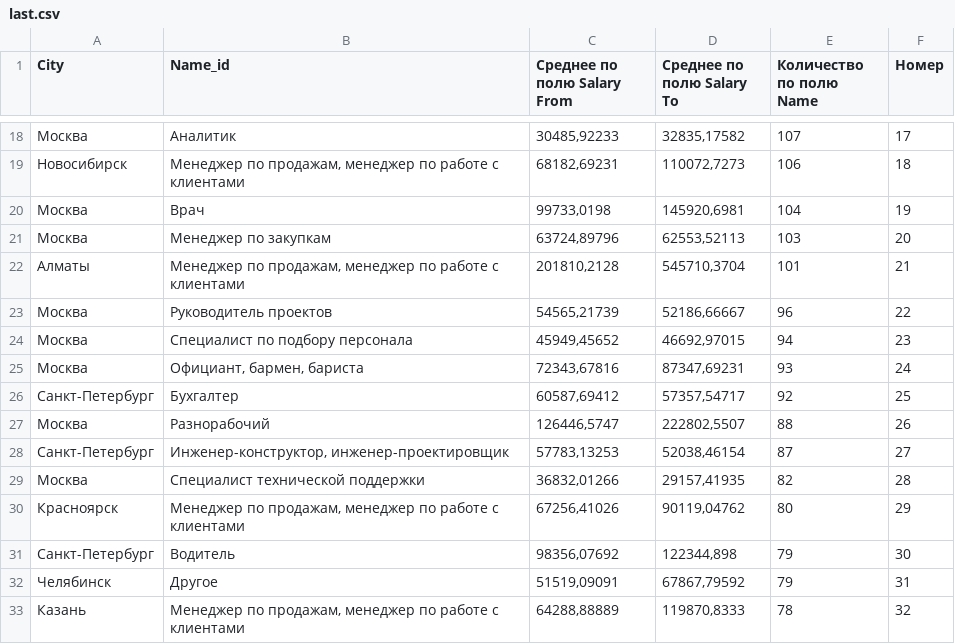
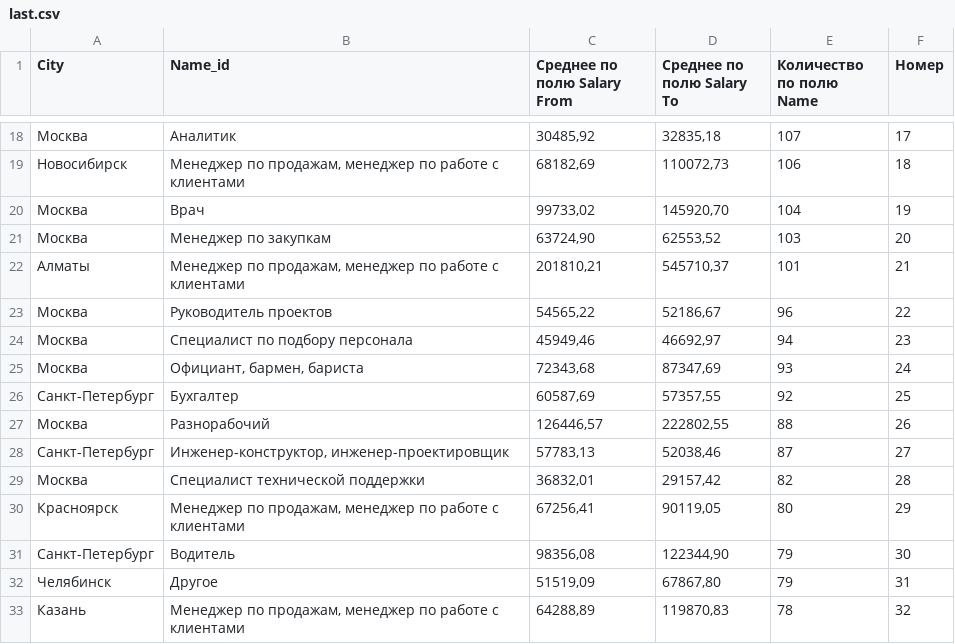
Before and after one commit to MokretsovaViktoria/Lab1, a CSV file: last.csv, drawn as a sheet; only a part is shown, gaps mark what is left out; the diff covers the shown part only.

```diff
--- a/last.csv
+++ b/last.csv
@@ -18,16 +18,16 @@
-Москва;Аналитик;30485,92233;32835,17582;107;17
-Новосибирск;Менеджер по продажам, менеджер по работе с клиентами;68182,69231;110072,7273;106;18
-Москва;Врач;99733,0198;145920,6981;104;19
-Москва;Менеджер по закупкам;63724,89796;62553,52113;103;20
-Алматы;Менеджер по продажам, менеджер по работе с клиентами;201810,2128;545710,3704;101;21
-Москва;Руководитель проектов;54565,21739;52186,66667;96;22
-Москва;Специалист по подбору персонала;45949,45652;46692,97015;94;23
-Москва;Официант, бармен, бариста;72343,67816;87347,69231;93;24
-Санкт-Петербург;Бухгалтер;60587,69412;57357,54717;92;25
-Москва;Разнорабочий;126446,5747;222802,5507;88;26
-Санкт-Петербург;Инженер-конструктор, инженер-проектировщик;57783,13253;52038,46154;87;27
-Москва;Специалист технической поддержки;36832,01266;29157,41935;82;28
-Красноярск;Менеджер по продажам, менеджер по работе с клиентами;67256,41026;90119,04762;80;29
-Санкт-Петербург;Водитель;98356,07692;122344,898;79;30
-Челябинск;Другое;51519,09091;67867,79592;79;31
-Казань;Менеджер по продажам, менеджер по работе с клиентами;64288,88889;119870,8333;78;32
+Москва;Аналитик;30485,92;32835,18;107;17
+Новосибирск;Менеджер по продажам, менеджер по работе с клиентами;68182,69;110072,73;106;18
+Москва;Врач;99733,02;145920,70;104;19
+Москва;Менеджер по закупкам;63724,90;62553,52;103;20
+Алматы;Менеджер по продажам, менеджер по работе с клиентами;201810,21;545710,37;101;21
+Москва;Руководитель проектов;54565,22;52186,67;96;22
+Москва;Специалист по подбору персонала;45949,46;46692,97;94;23
+Москва;Официант, бармен, бариста;72343,68;87347,69;93;24
+Санкт-Петербург;Бухгалтер;60587,69;57357,55;92;25
+Москва;Разнорабочий;126446,57;222802,55;88;26
+Санкт-Петербург;Инженер-конструктор, инженер-проектировщик;57783,13;52038,46;87;27
+Москва;Специалист технической поддержки;36832,01;29157,42;82;28
+Красноярск;Менеджер по продажам, менеджер по работе с клиентами;67256,41;90119,05;80;29
+Санкт-Петербург;Водитель;98356,08;122344,90;79;30
+Челябинск;Другое;51519,09;67867,80;79;31
+Казань;Менеджер по продажам, менеджер по работе с клиентами;64288,89;119870,83;78;32
```
Also changed, not shown: 64 edited cells elsewhere in this file.
